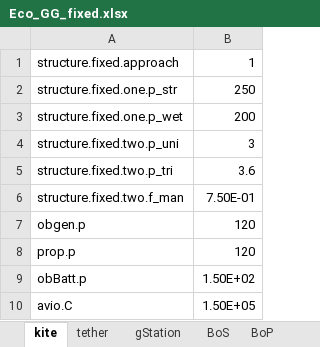
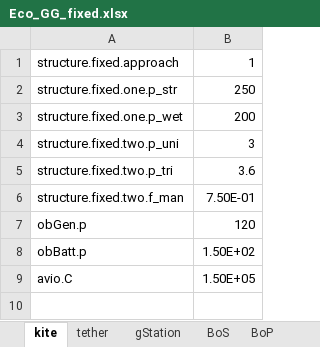
Before and after one commit to awegroup/AWE-Eco, an Excel workbook: inputData/Eco_GG_fixed.xlsx, sheet kite, drawn as a sheet; values as stored, in another font and other column widths than the file's, no borders; the diff names each change by its address in the sheet, - before the commit and + after, or states it on an @@ line.

```diff
--- a/inputData/Eco_GG_fixed.xlsx (sheet kite)
+++ b/inputData/Eco_GG_fixed.xlsx (sheet kite)
-A7: obgen.p
+A7: obGen.p
-row 8: prop.p | 120
```
Also changed, not shown: sheet tether, inputData/Eco_FG.xlsx, inputData/Eco_GG_soft.xlsx, 8 other files.
